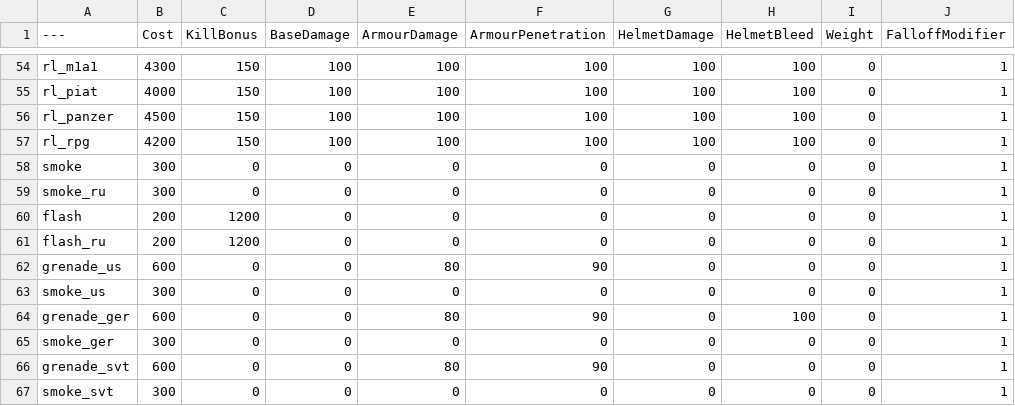
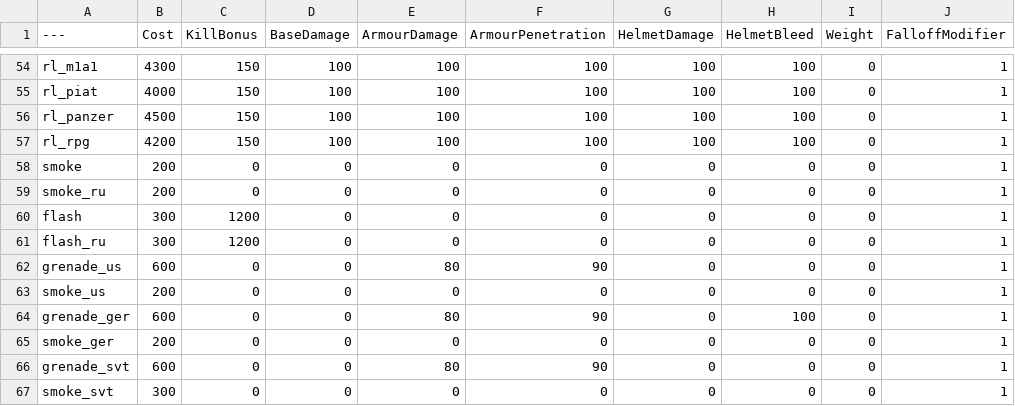
Before and after one commit to matth2299/BalancingTable, a CSV file: BalancingTable.csv, drawn as a sheet; only a part is shown, gaps mark what is left out; the diff names each change by its address in the sheet, - before the commit and + after, or states it on an @@ line.

Commit message:
Update BalancingTable.csv

```diff
--- a/BalancingTable.csv
+++ b/BalancingTable.csv
-B58:B59 (Cost): 300
+B58:B59 (Cost): 200
-B60:B61 (Cost): 200
+B60:B61 (Cost): 300
-B63 (Cost): 300
+B63 (Cost): 200
-B65 (Cost): 300
+B65 (Cost): 200
```
